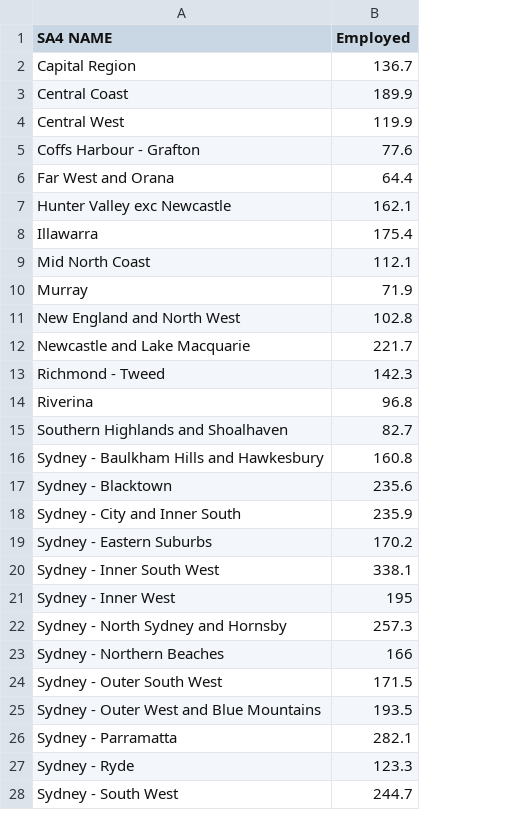
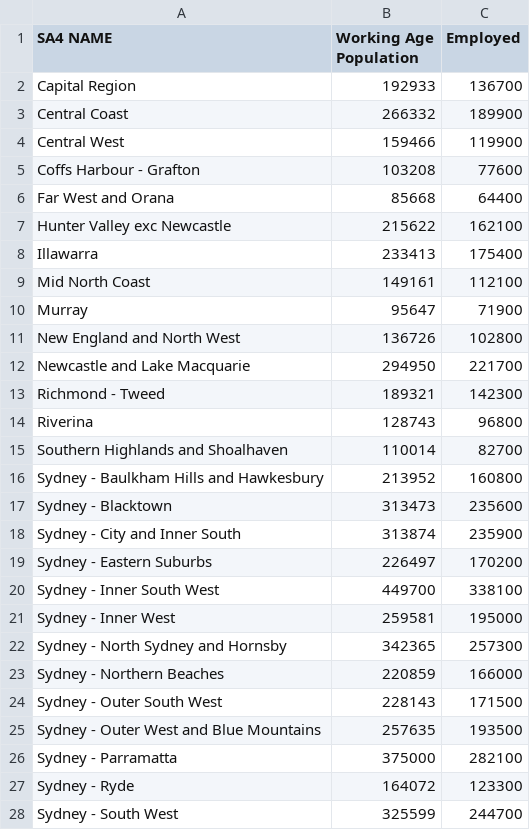
Before and after one commit to enoki05/3179, a CSV file: Week 9 HW/Employed_By_Region.csv, drawn as a sheet; only a part is shown; addresses are those after the commit; the diff covers the shown part only; the diff names each change by its address in the sheet, - before the commit and + after, or states it on an @@ line.

Commit message:
new csv file with extra attributes
needed to find working-age pop

```diff
--- a/Week 9 HW/Employed_By_Region.csv
+++ b/Week 9 HW/Employed_By_Region.csv
+column B (Working Age Population), rows 2-28: 192933 | 266332 | 159466 | 103208 | 85668 | 215622 | 233413 | 149161 | 95647 | 136726 | 294950 | 189321 | 128743 | 110014 | 213952 | 313473 | 313874 | 226497 | 449700 | 259581 | 342365 | 220859 | 228143 | 257635 | 375000 | 164072 | 325599
-C2 (Employed): 136.7
+C2 (Employed): 136700
-C3 (Employed): 189.9
+C3 (Employed): 189900
-C4 (Employed): 119.9
+C4 (Employed): 119900
-C5 (Employed): 77.6
+C5 (Employed): 77600
-C6 (Employed): 64.4
+C6 (Employed): 64400
-C7 (Employed): 162.1
+C7 (Employed): 162100
-C8 (Employed): 175.4
+C8 (Employed): 175400
-C9 (Employed): 112.1
+C9 (Employed): 112100
-C10 (Employed): 71.9
+C10 (Employed): 71900
-C11 (Employed): 102.8
+C11 (Employed): 102800
-C12 (Employed): 221.7
+C12 (Employed): 221700
-C13 (Employed): 142.3
+C13 (Employed): 142300
-C14 (Employed): 96.8
+C14 (Employed): 96800
-C15 (Employed): 82.7
+C15 (Employed): 82700
-C16 (Employed): 160.8
+C16 (Employed): 160800
-C17 (Employed): 235.6
+C17 (Employed): 235600
-C18 (Employed): 235.9
+C18 (Employed): 235900
-C19 (Employed): 170.2
+C19 (Employed): 170200
-C20 (Employed): 338.1
+C20 (Employed): 338100
-C21 (Employed): 195
+C21 (Employed): 195000
-C22 (Employed): 257.3
+C22 (Employed): 257300
-C23 (Employed): 166
+C23 (Employed): 166000
-C24 (Employed): 171.5
+C24 (Employed): 171500
-C25 (Employed): 193.5
+C25 (Employed): 193500
-C26 (Employed): 282.1
+C26 (Employed): 282100
-C27 (Employed): 123.3
+C27 (Employed): 123300
-C28 (Employed): 244.7
+C28 (Employed): 244700
```
Also changed, not shown: 61 edited cells elsewhere in this file.
